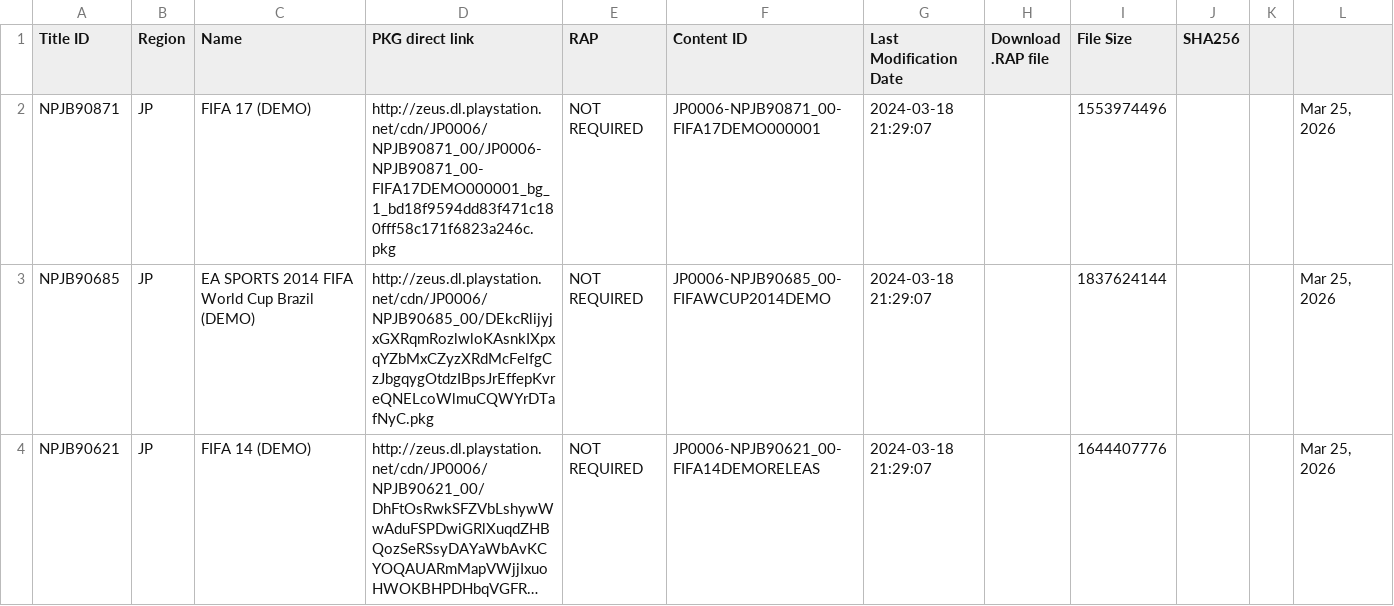
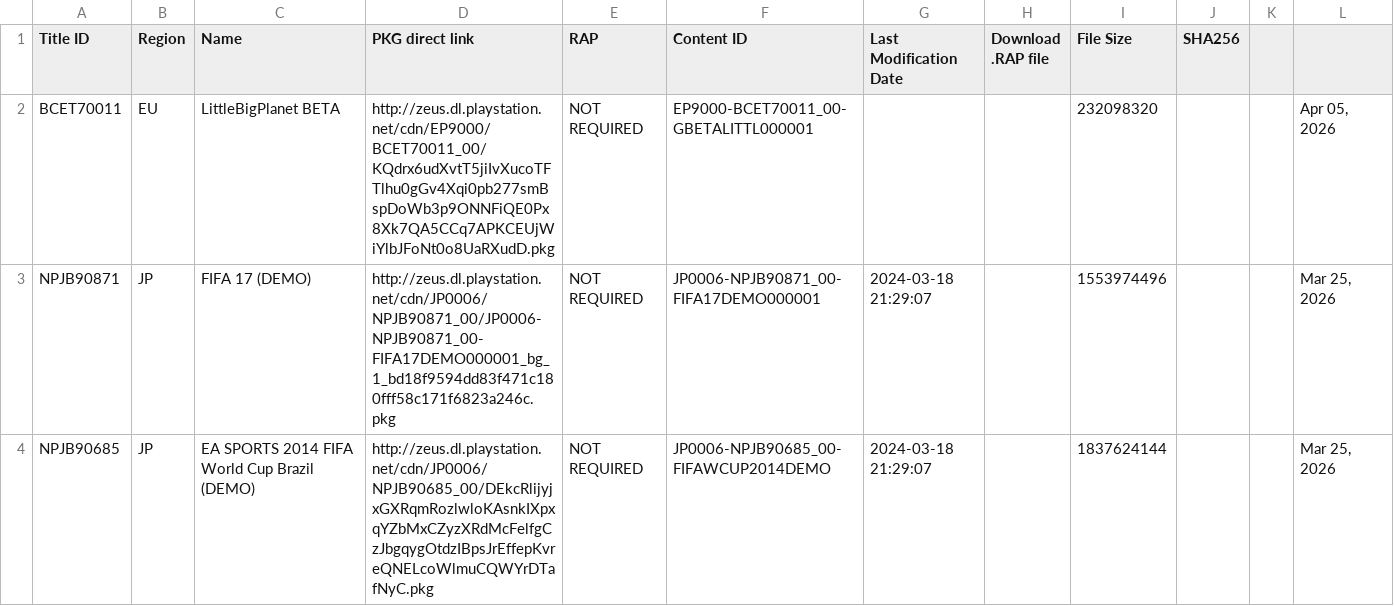
Before and after one commit to PS3-Pro/PSN-Content, a TSV file: resources/database/latest/latest_demos.tsv, drawn as a sheet; only a part is shown; the shorter side is filled out with more unchanged rows; long unchanged cells end in …; the diff names each change by its address in the sheet, - before the commit and + after, or states it on an @@ line.

```diff
--- a/resources/database/latest/latest_demos.tsv
+++ b/resources/database/latest/latest_demos.tsv
+row 2: BCET70011 | EU | LittleBigPlanet BETA | http://zeus.dl.playstation.net/cdn/EP9000/BCET70011_00/KQdrx6udXvtT5jiIvXucoTFTlhu0gGv4Xqi0pb277smBspDoWb3p9ONNFiQE0Px8Xk7QA5CCq7APKCEUjWiYlbJFoNt0o8UaRXudD.pkg | NOT REQUIRED | EP9000-BCET70011_00-GBETALITTL000001 |  |  | 232098320 |  |  | Apr 05, 2026
```
Also changed, not shown: resources/database/latest/latest_games.tsv, resources/database/official/pending/demos.tsv, 1 other file.
